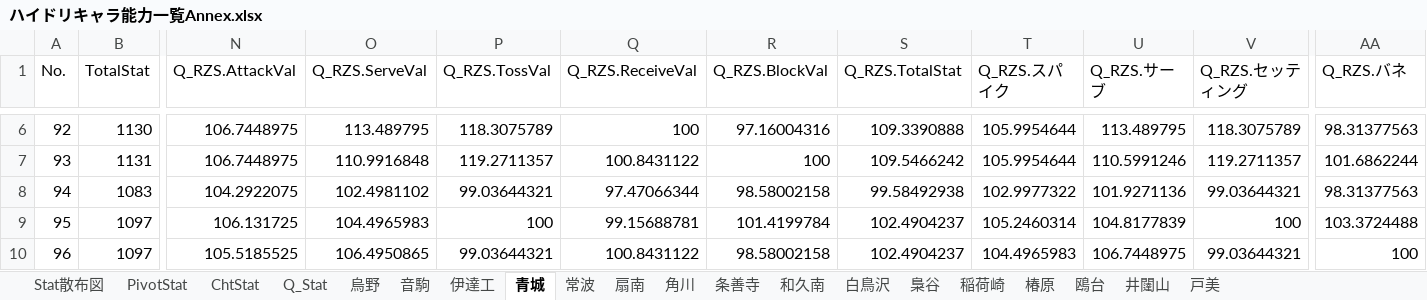
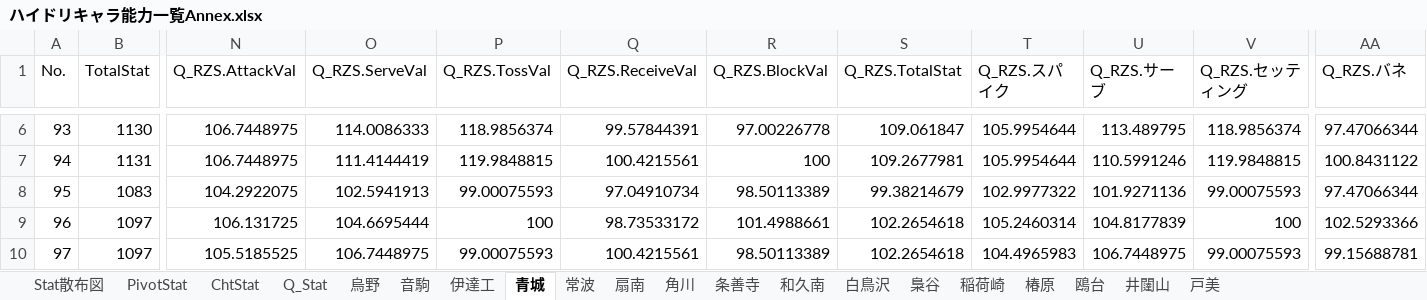
Before and after one commit to GentlemensLotus/haikyuu_haidream_public, an Excel workbook: PlayersParams/ハイドリキャラ能力一覧Annex.xlsx, sheet 青城, drawn as a sheet; only a part is shown, gaps mark what is left out; values as stored, in another font and other column widths than the file's, no borders; table styles not drawn; the diff covers the shown part only; the diff names each change by its address in the sheet, - before the commit and + after, or states it on an @@ line.

```diff
--- a/PlayersParams/ハイドリキャラ能力一覧Annex.xlsx (sheet 青城)
+++ b/PlayersParams/ハイドリキャラ能力一覧Annex.xlsx (sheet 青城)
@@ column A (No.) renumbered from row 2 down @@
-O6 (Q_RZS.ServeVal): 113.489795
+O6 (Q_RZS.ServeVal): 114.0086333
-P6 (Q_RZS.TossVal): 118.3075789
+P6 (Q_RZS.TossVal): 118.9856374
-Q6 (Q_RZS.ReceiveVal): 100
+Q6 (Q_RZS.ReceiveVal): 99.57844391
-R6 (Q_RZS.BlockVal): 97.16004316
+R6 (Q_RZS.BlockVal): 97.00226778
-S6 (Q_RZS.TotalStat): 109.3390888
+S6 (Q_RZS.TotalStat): 109.061847
-V6 (Q_RZS.セッティング): 118.3075789
+V6 (Q_RZS.セッティング): 118.9856374
-AA6 (Q_RZS.バネ): 98.31377563
+AA6 (Q_RZS.バネ): 97.47066344
-O7 (Q_RZS.ServeVal): 110.9916848
+O7 (Q_RZS.ServeVal): 111.4144419
-P7 (Q_RZS.TossVal): 119.2711357
+P7 (Q_RZS.TossVal): 119.9848815
-Q7 (Q_RZS.ReceiveVal): 100.8431122
+Q7 (Q_RZS.ReceiveVal): 100.4215561
-S7 (Q_RZS.TotalStat): 109.5466242
+S7 (Q_RZS.TotalStat): 109.2677981
-V7 (Q_RZS.セッティング): 119.2711357
+V7 (Q_RZS.セッティング): 119.9848815
-AA7 (Q_RZS.バネ): 101.6862244
+AA7 (Q_RZS.バネ): 100.8431122
-O8 (Q_RZS.ServeVal): 102.4981102
+O8 (Q_RZS.ServeVal): 102.5941913
-P8 (Q_RZS.TossVal): 99.03644321
+P8 (Q_RZS.TossVal): 99.00075593
-Q8 (Q_RZS.ReceiveVal): 97.47066344
+Q8 (Q_RZS.ReceiveVal): 97.04910734
-R8 (Q_RZS.BlockVal): 98.58002158
+R8 (Q_RZS.BlockVal): 98.50113389
-S8 (Q_RZS.TotalStat): 99.58492938
+S8 (Q_RZS.TotalStat): 99.38214679
-V8 (Q_RZS.セッティング): 99.03644321
+V8 (Q_RZS.セッティング): 99.00075593
-AA8 (Q_RZS.バネ): 98.31377563
+AA8 (Q_RZS.バネ): 97.47066344
-O9 (Q_RZS.ServeVal): 104.4965983
+O9 (Q_RZS.ServeVal): 104.6695444
-Q9 (Q_RZS.ReceiveVal): 99.15688781
+Q9 (Q_RZS.ReceiveVal): 98.73533172
-R9 (Q_RZS.BlockVal): 101.4199784
+R9 (Q_RZS.BlockVal): 101.4988661
-S9:S10 (Q_RZS.TotalStat): 102.4904237
+S9:S10 (Q_RZS.TotalStat): 102.2654618
-AA9 (Q_RZS.バネ): 103.3724488
+AA9 (Q_RZS.バネ): 102.5293366
-O10 (Q_RZS.ServeVal): 106.4950865
+O10 (Q_RZS.ServeVal): 106.7448975
-P10 (Q_RZS.TossVal): 99.03644321
+P10 (Q_RZS.TossVal): 99.00075593
-Q10 (Q_RZS.ReceiveVal): 100.8431122
+Q10 (Q_RZS.ReceiveVal): 100.4215561
-R10 (Q_RZS.BlockVal): 98.58002158
+R10 (Q_RZS.BlockVal): 98.50113389
-V10 (Q_RZS.セッティング): 99.03644321
+V10 (Q_RZS.セッティング): 99.00075593
-AA10 (Q_RZS.バネ): 100
+AA10 (Q_RZS.バネ): 99.15688781
```
Also changed, not shown: 1 added row and 175 edited cells elsewhere in this sheet, sheet Q_Stat, charts or pictures, 1 other file.
